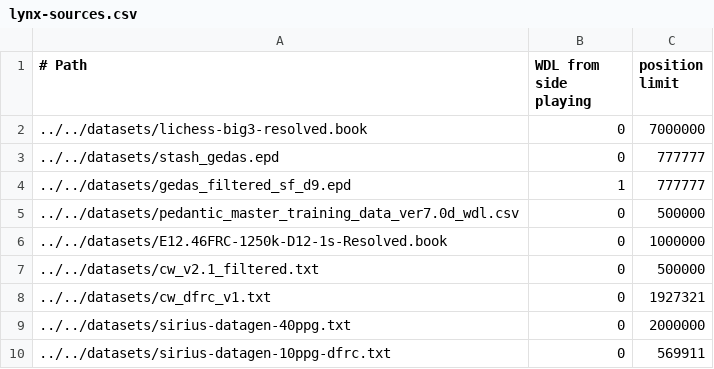
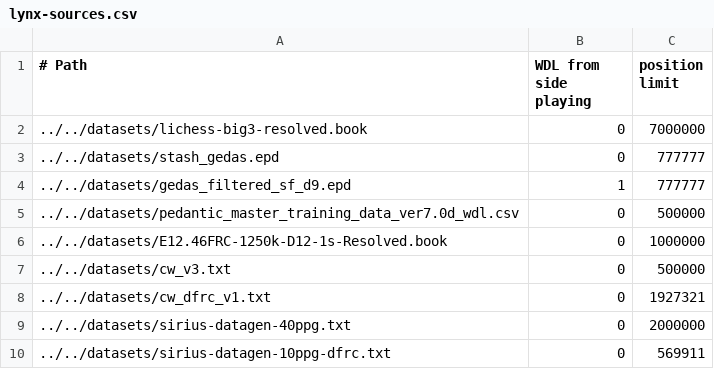
Before and after one commit to lynx-chess/texel-tuner, a CSV file: src/lynx-sources.csv, drawn as a sheet.

Commit message:
CW v2.1 -> CW v3 (0.5M)

```diff
--- a/src/lynx-sources.csv
+++ b/src/lynx-sources.csv
@@ -6,3 +6,3 @@
 ../../datasets/E12.46FRC-1250k-D12-1s-Resolved.book,0,1000000
-../../datasets/cw_v2.1_filtered.txt,0,500000
+../../datasets/cw_v3.txt,0,500000
 ../../datasets/cw_dfrc_v1.txt,0,1927321
```
